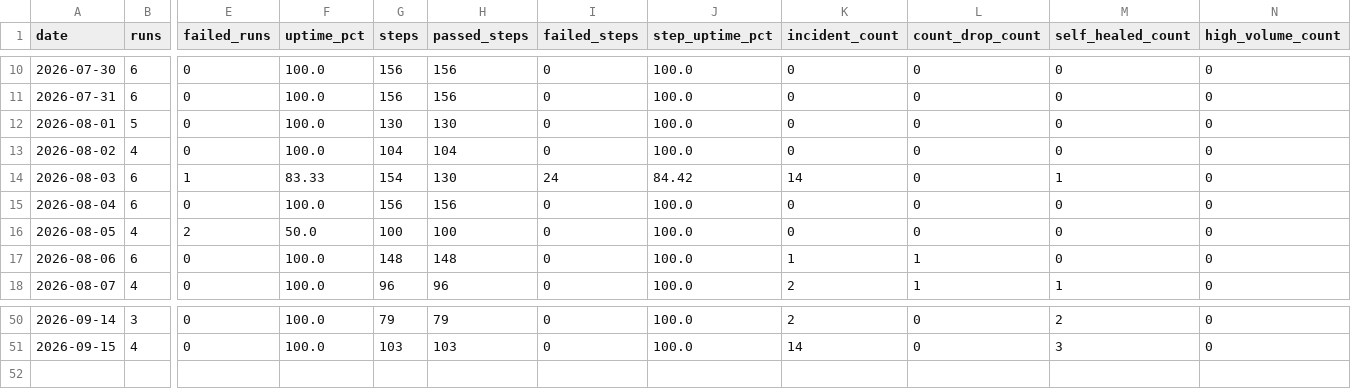
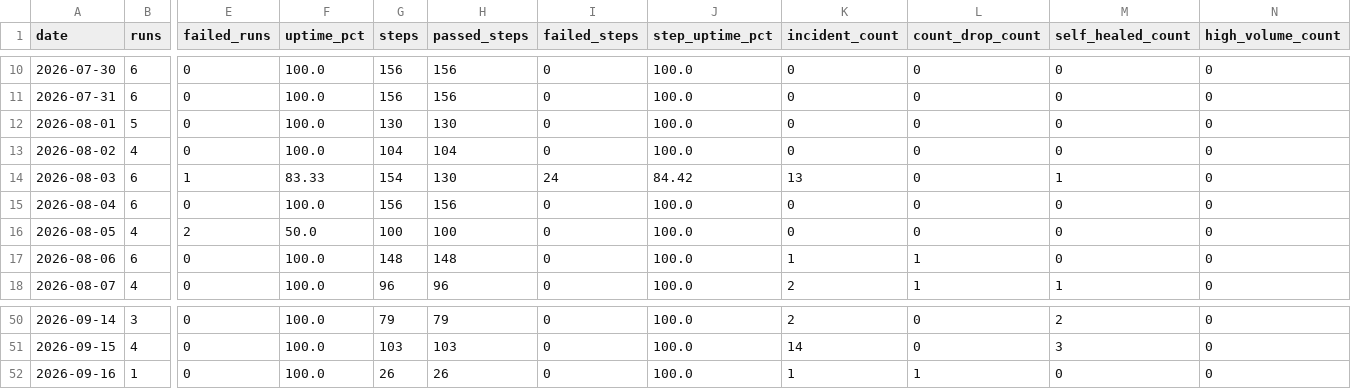
Before and after one commit to MikeWooCerna/Pac-Biz, a CSV file: pipeline_daily_uptime.csv, drawn as a sheet; only a part is shown, gaps mark what is left out; rows hold the shown columns only; the diff names each change by its address in the sheet, - before the commit and + after, or states it on an @@ line.

```diff
--- a/pipeline_daily_uptime.csv
+++ b/pipeline_daily_uptime.csv
-K14 (incident_count): 14
+K14 (incident_count): 13
+row 52: 2026-09-16 | 1 | 0 | 100.0 | 26 | 26 | 0 | 100.0 | 1 | 1 | 0 | 0
```
Also changed, not shown: pipeline_step_history.csv, 2 other files.
